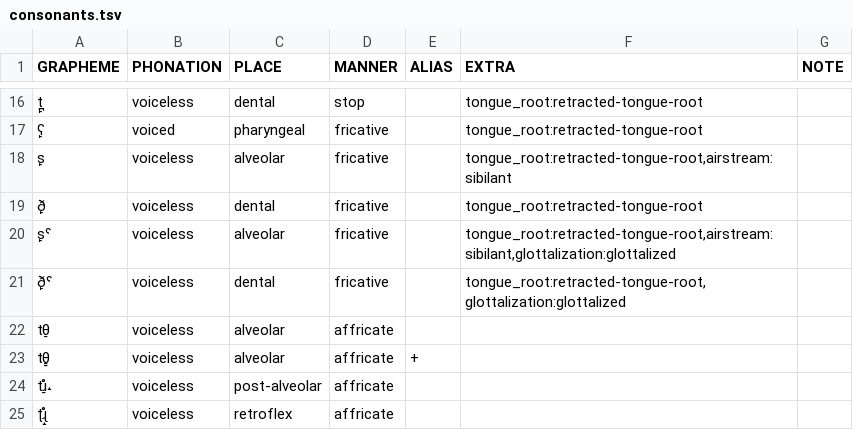
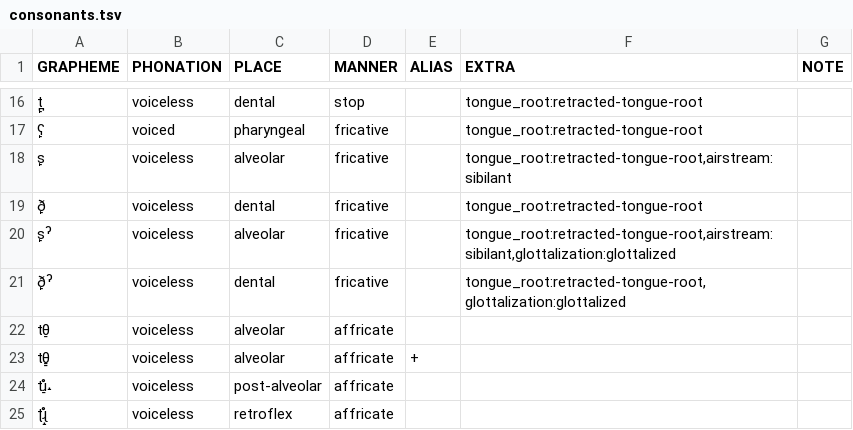
Before and after one commit to cldf-clts/clts, a TSV file: pkg/transcriptionsystems/bipa/consonants.tsv, drawn as a sheet; only a part is shown, gaps mark what is left out.

Commit message:
Update consonants.tsv
Correcting: pharyngeal diacritic ˁ was mistakenly used instead of glottal one ˀ

```diff
--- a/pkg/transcriptionsystems/bipa/consonants.tsv
+++ b/pkg/transcriptionsystems/bipa/consonants.tsv
@@ -19,4 +19,4 @@ s̙	voiceless	alveolar	fricative		tongue_root:retracted-tongue-root,airstream:si
 ð̙	voiceless	dental	fricative		tongue_root:retracted-tongue-root	
-s̙ˤ	voiceless	alveolar	fricative		tongue_root:retracted-tongue-root,airstream:sibilant,glottalization:glottalized	
-ð̙ˤ	voiceless	dental	fricative		tongue_root:retracted-tongue-root,glottalization:glottalized	
+s̙ˀ	voiceless	alveolar	fricative		tongue_root:retracted-tongue-root,airstream:sibilant,glottalization:glottalized	
+ð̙ˀ	voiceless	dental	fricative		tongue_root:retracted-tongue-root,glottalization:glottalized	
 tθ̠	voiceless	alveolar	affricate			
```
